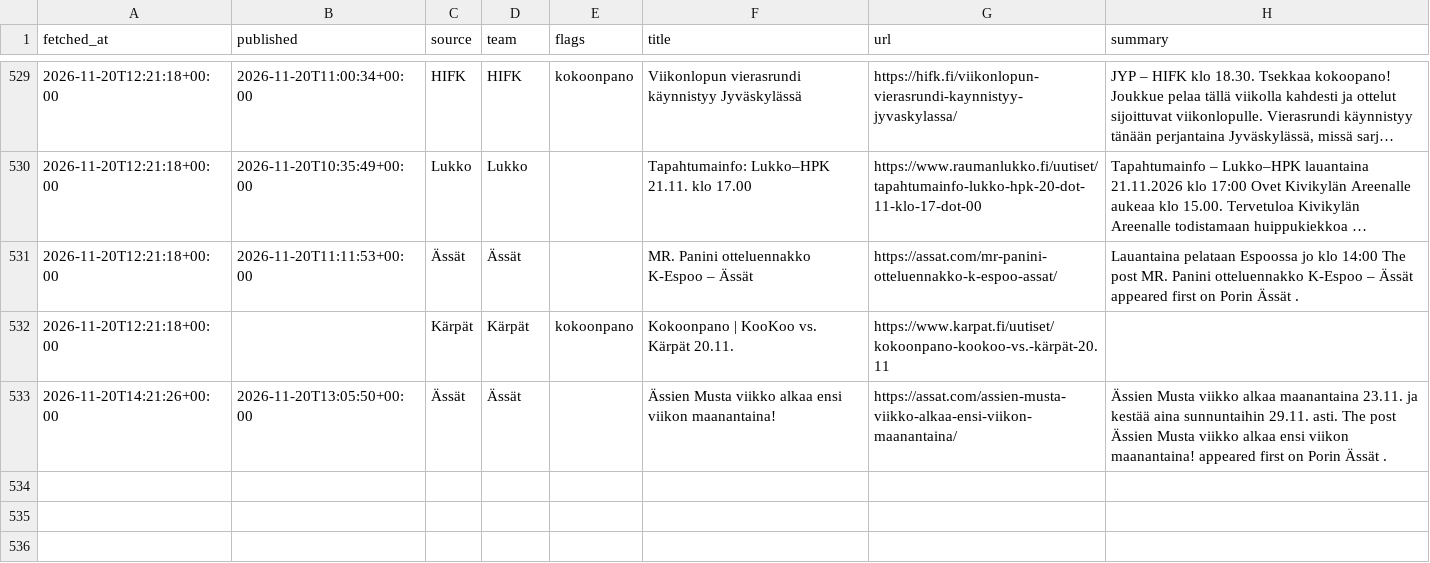
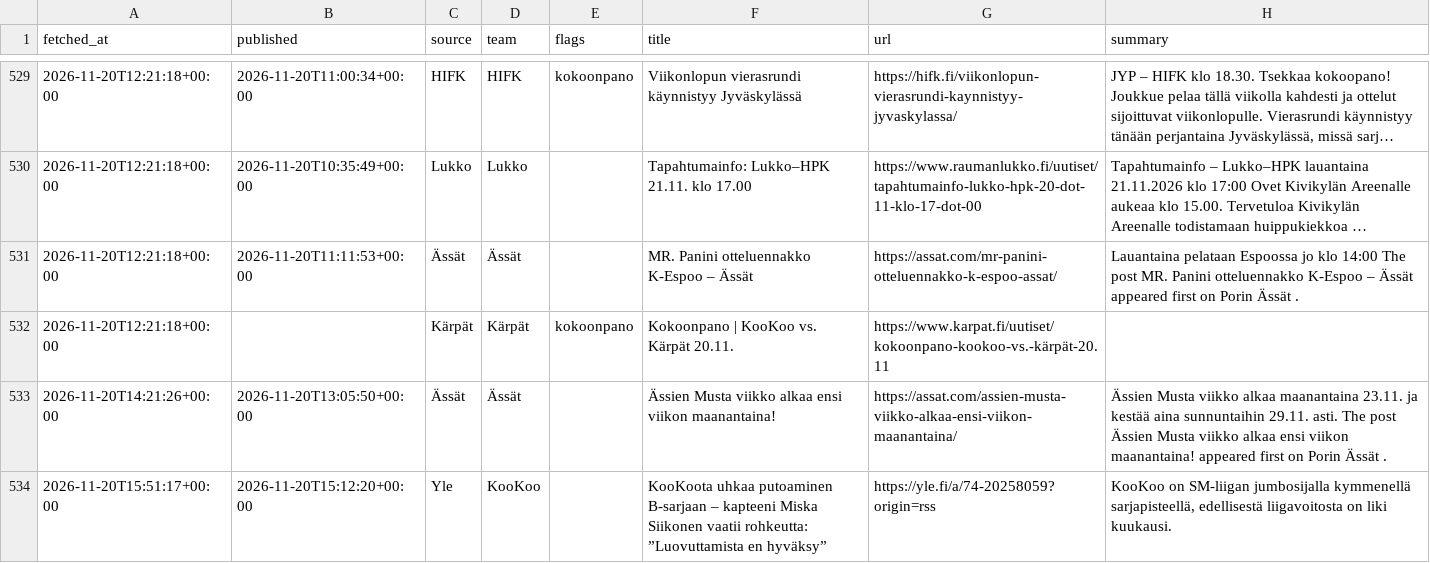
Before and after one commit to mikaheino/liiga-2026-27, a CSV file: news_items.csv, drawn as a sheet; only a part is shown, gaps mark what is left out; long unchanged cells end in ….

```diff
--- a/news_items.csv
+++ b/news_items.csv
@@ -533 +533,2 @@ fetched_at,published,source,team,flags,title,url,summary
 2026-11-20T14:21:26+00:00,2026-11-20T13:05:50+00:00,Ässät,Ässät,,Ässien Musta viikko alkaa ensi viikon maanantaina!,https://assat.com/assien-musta-viikko-alkaa-ensi-viikon-maanantaina/,Ässien Musta viikko alkaa maanantaina 23.11. ja kestää aina sunnuntaihin 29.11. asti. The post Ässien Musta viikko alkaa ensi viikon maanantaina! appeared first on Porin Ässät .
+2026-11-20T15:51:17+00:00,2026-11-20T15:12:20+00:00,Yle,KooKoo,,KooKoota uhkaa putoaminen B-sarjaan – kapteeni Miska Siikonen vaatii rohkeutta: ”Luovuttamista en hyväksy”,https://yle.fi/a/74-20258059?origin=rss,"KooKoo on SM-liigan jumbosijalla kymmenellä sarjapisteellä, edellisestä liigavoitosta on liki kuukausi."
```
Also changed, not shown: lineup_games.csv, 1 other file.
